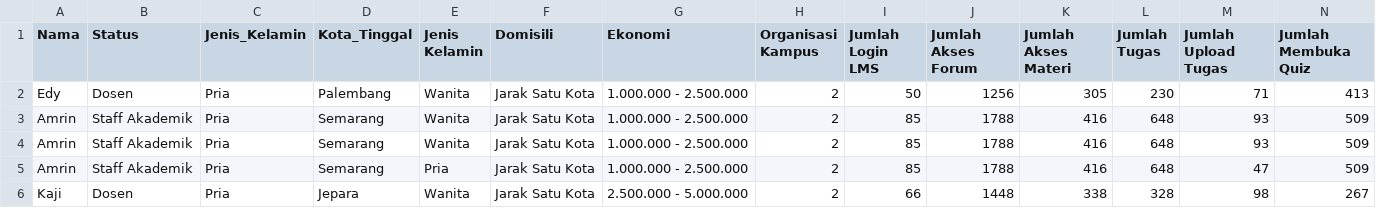
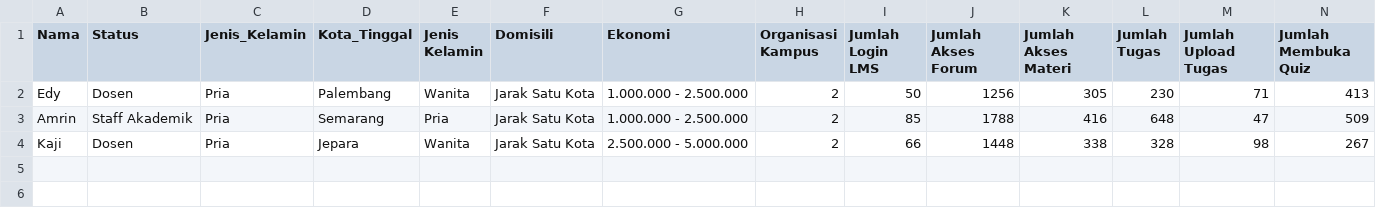
Before and after one commit to ngumbahkucing/ppakm, a CSV file: Data_prediksi_pengguna.csv, drawn as a sheet; only a part is shown; rows hold the shown columns only; the diff names each change by its address in the sheet, - before the commit and + after, or states it on an @@ line.

Commit message:
Update Data_prediksi_pengguna.csv

```diff
--- a/Data_prediksi_pengguna.csv
+++ b/Data_prediksi_pengguna.csv
-row 3: Amrin | Staff Akademik | Pria | Semarang | Wanita | Jarak Satu Kota | 1.000.000 - 2.500.000 | 2 | 85 | 1788 | 416 | 648 | 93 | 509
-row 4: Amrin | Staff Akademik | Pria | Semarang | Wanita | Jarak Satu Kota | 1.000.000 - 2.500.000 | 2 | 85 | 1788 | 416 | 648 | 93 | 509
```
